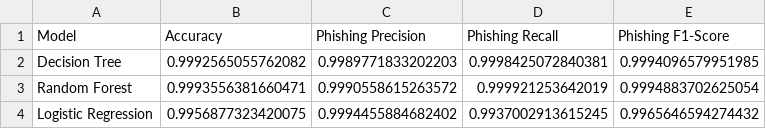
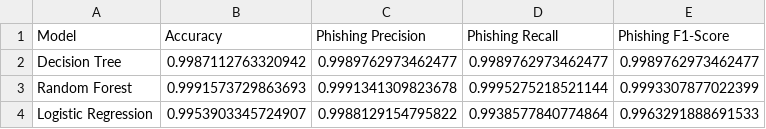
Before and after one commit to luckycipher195/Phishing-Url-Detection, a CSV file: model/model_comparison.csv, drawn as a sheet.

Commit message:
Add advanced dataset and domain validation

```diff
--- a/model/model_comparison.csv
+++ b/model/model_comparison.csv
@@ -1,4 +1,4 @@
 Model,Accuracy,Phishing Precision,Phishing Recall,Phishing F1-Score
-Decision Tree,0.9992565055762082,0.9989771833202203,0.9998425072840381,0.9994096579951985
-Random Forest,0.9993556381660471,0.9990558615263572,0.999921253642019,0.9994883702625054
-Logistic Regression,0.9956877323420075,0.9994455884682402,0.9937002913615245,0.9965646594274432
+Decision Tree,0.9987112763320942,0.9989762973462477,0.9989762973462477,0.9989762973462477
+Random Forest,0.9991573729863693,0.9991341309823678,0.9995275218521144,0.9993307877022399
+Logistic Regression,0.9953903345724907,0.9988129154795822,0.9938577840774864,0.9963291888691533
```
Also changed, not shown: 15 other files.
